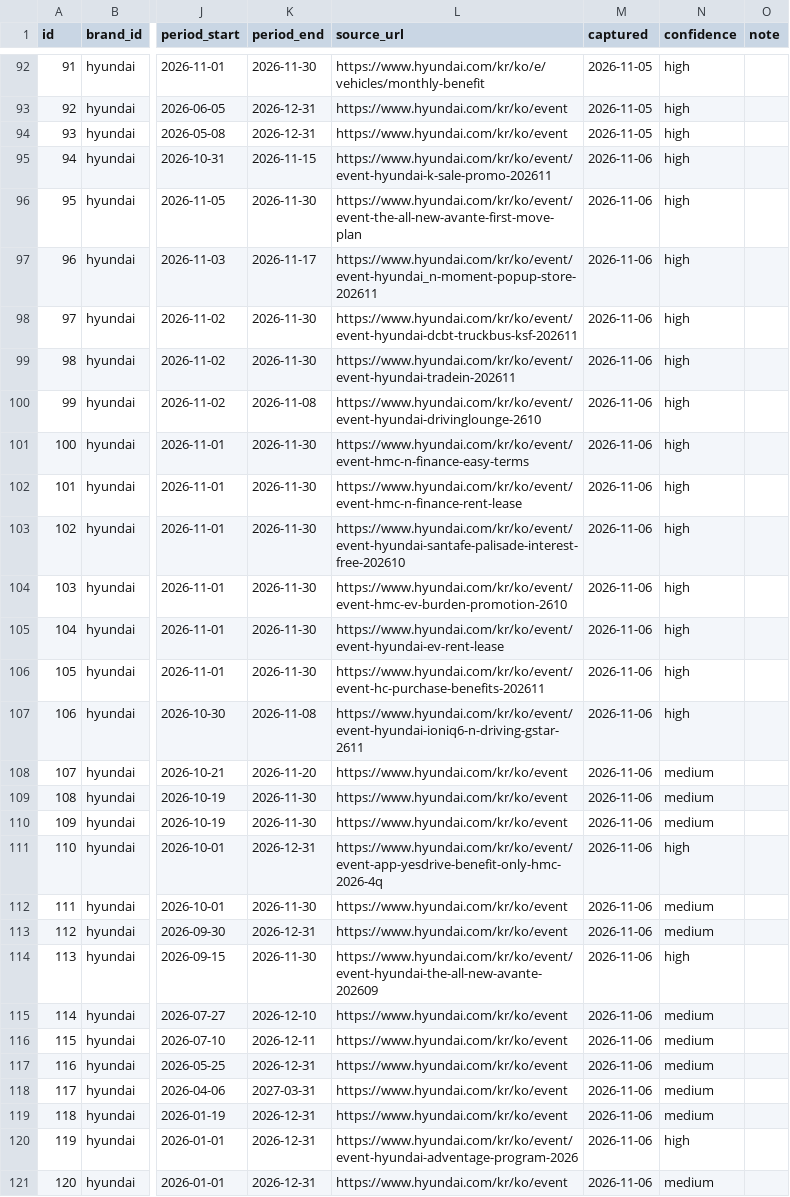
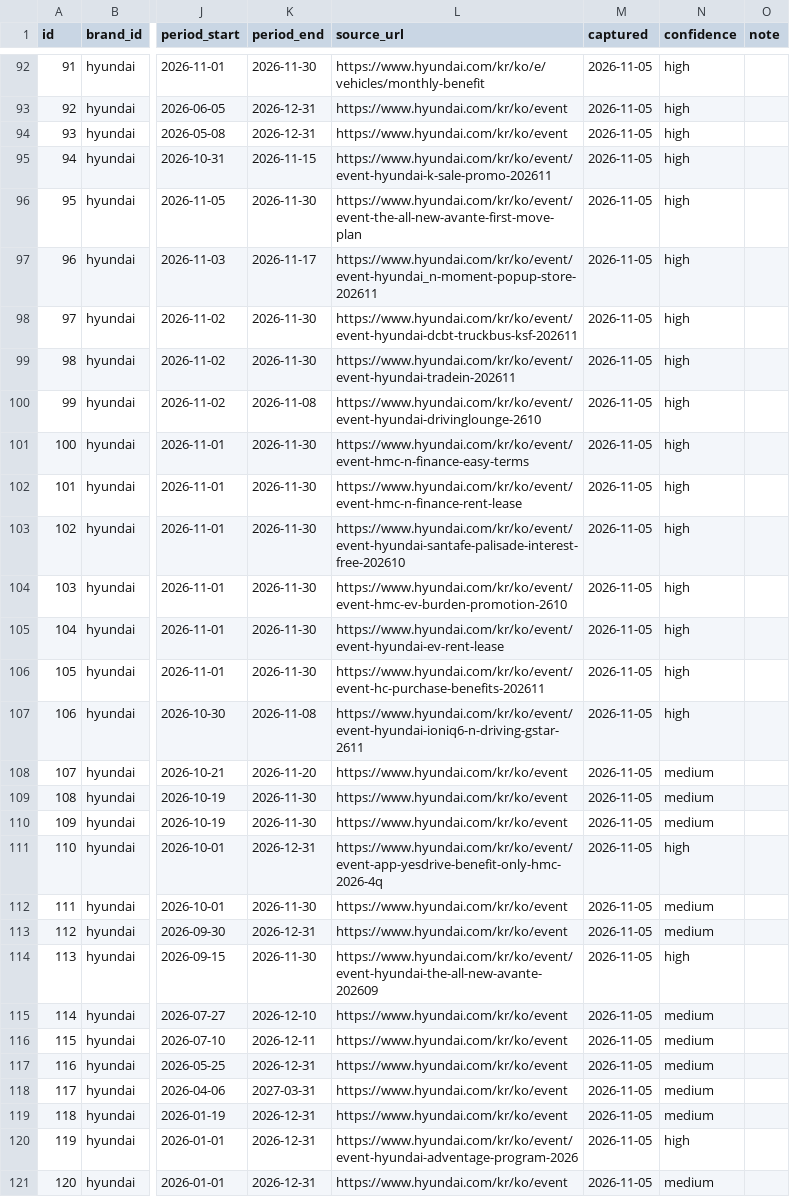
Before and after one commit to period317/car-db, a CSV file: data/unified/offers.csv, drawn as a sheet; only a part is shown, gaps mark what is left out; the diff covers the shown part only; the diff names each change by its address in the sheet, - before the commit and + after, or states it on an @@ line.

Commit message:
data refresh 2026-11-06 15:59

```diff
--- a/data/unified/offers.csv
+++ b/data/unified/offers.csv
-M95:M121 (captured): 2026-11-06
+M95:M121 (captured): 2026-11-05
```
Also changed, not shown: 32 edited cells elsewhere in this file, 16 other files.
